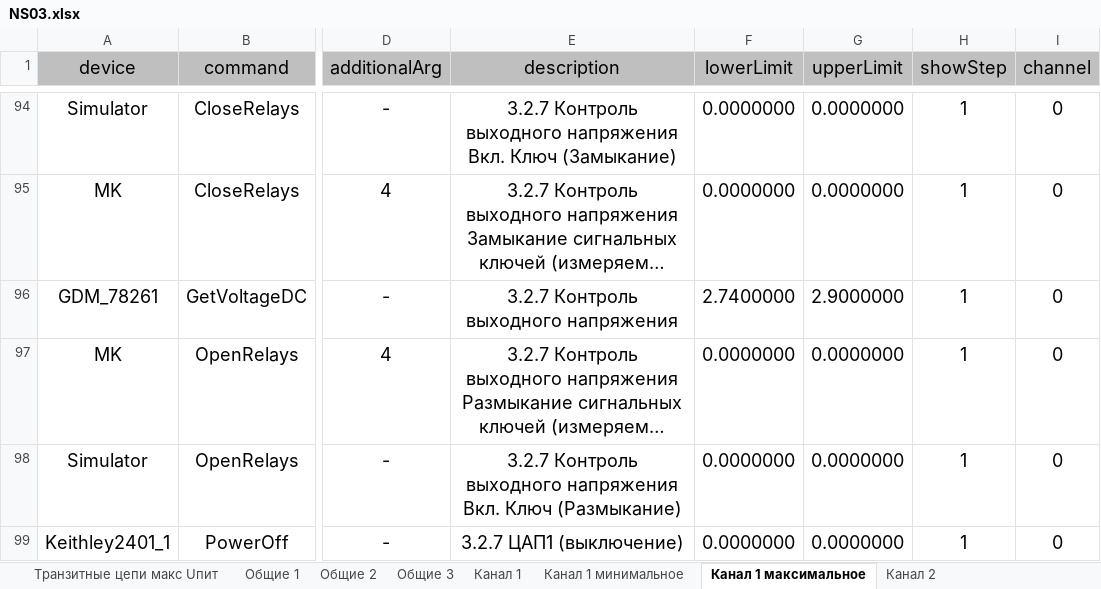
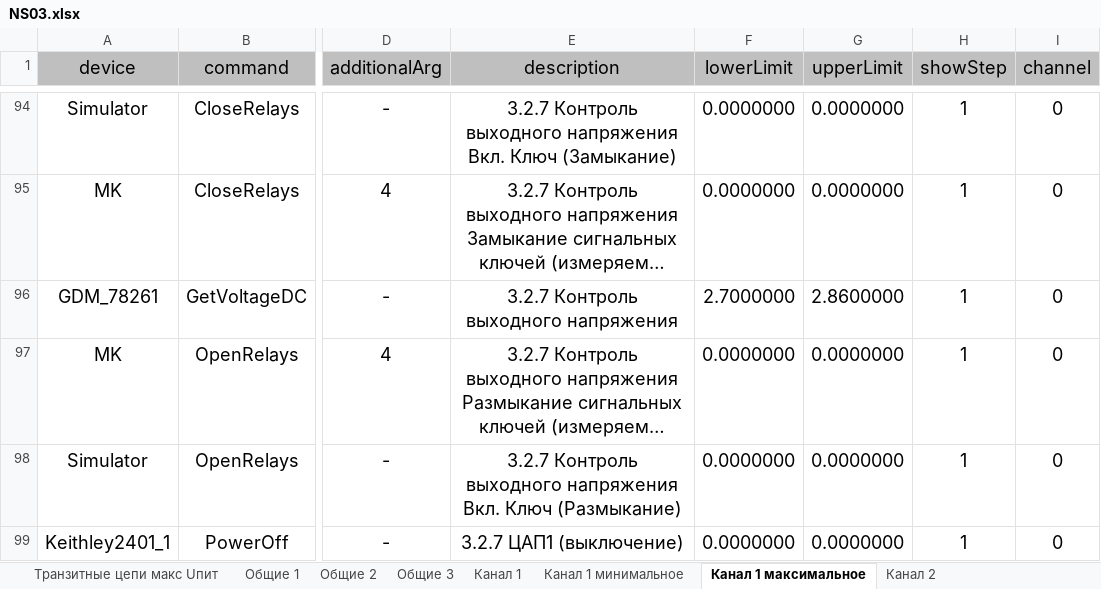
Before and after one commit to storonniy/Checker, an Excel workbook: Checker/Tables/NS03.xlsx, sheet Канал 1 максимальное, drawn as a sheet; only a part is shown, gaps mark what is left out; long unchanged cells end in …; values as stored, in another font and other column widths than the file's, no borders; conditional formats not drawn; the diff names each change by its address in the sheet, - before the commit and + after, or states it on an @@ line.

```diff
--- a/Checker/Tables/NS03.xlsx (sheet Канал 1 максимальное)
+++ b/Checker/Tables/NS03.xlsx (sheet Канал 1 максимальное)
-F96 (lowerLimit): 2.7400000
+F96 (lowerLimit): 2.7000000
-G96 (upperLimit): 2.9000000
+G96 (upperLimit): 2.8600000
```
Also changed, not shown: sheet Settings, sheet VoltageSupply, sheet ProgramName, sheet Канал 1 минимальное, sheet Канал 1, sheet Канал 3 максимальное, 5 more sheets, other sheet tabs, 14 other files.
